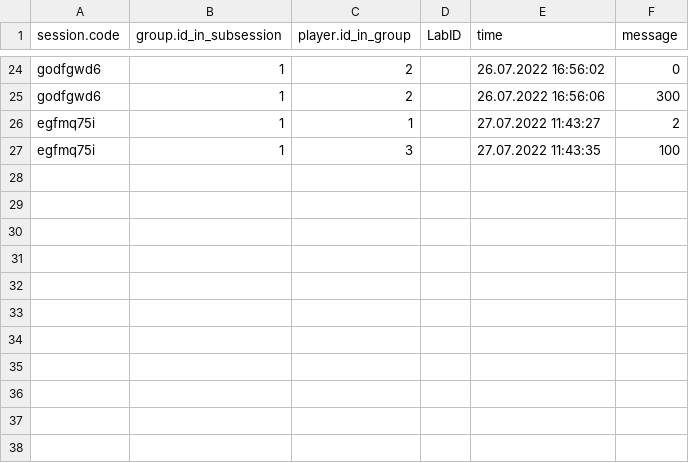
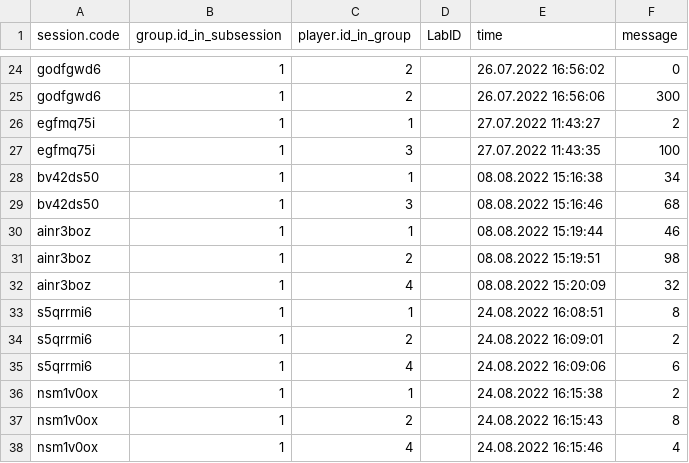
Before and after one commit to LeonBartosch/common_commitment_t2, a CSV file: _static/chat/ic_chat.csv, drawn as a sheet; only a part is shown, gaps mark what is left out; the diff names each change by its address in the sheet, - before the commit and + after, or states it on an @@ line.

```diff
--- a/_static/chat/ic_chat.csv
+++ b/_static/chat/ic_chat.csv
+row 28: bv42ds50 | 1 | 1 |  | 08.08.2022 15:16:38 | 34
+row 29: bv42ds50 | 1 | 3 |  | 08.08.2022 15:16:46 | 68
+row 30: ainr3boz | 1 | 1 |  | 08.08.2022 15:19:44 | 46
+row 31: ainr3boz | 1 | 2 |  | 08.08.2022 15:19:51 | 98
+row 32: ainr3boz | 1 | 4 |  | 08.08.2022 15:20:09 | 32
+row 33: s5qrrmi6 | 1 | 1 |  | 24.08.2022 16:08:51 | 8
+row 34: s5qrrmi6 | 1 | 2 |  | 24.08.2022 16:09:01 | 2
+row 35: s5qrrmi6 | 1 | 4 |  | 24.08.2022 16:09:06 | 6
+row 36: nsm1v0ox | 1 | 1 |  | 24.08.2022 16:15:38 | 2
+row 37: nsm1v0ox | 1 | 2 |  | 24.08.2022 16:15:43 | 8
+row 38: nsm1v0ox | 1 | 4 |  | 24.08.2022 16:15:46 | 4
```
Also changed, not shown: _static/chat/cc_chat.csv, 55 other files.
